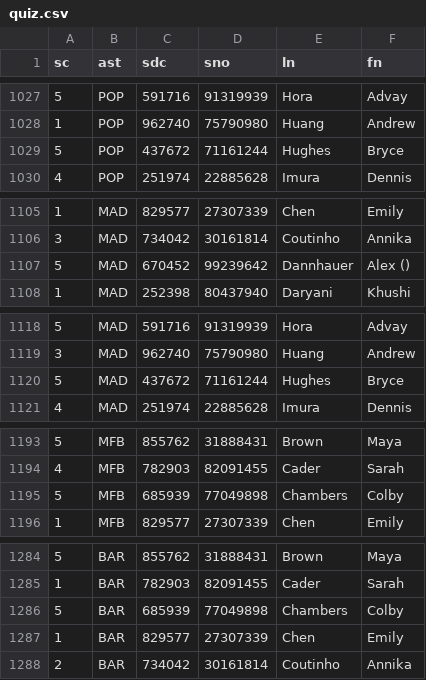
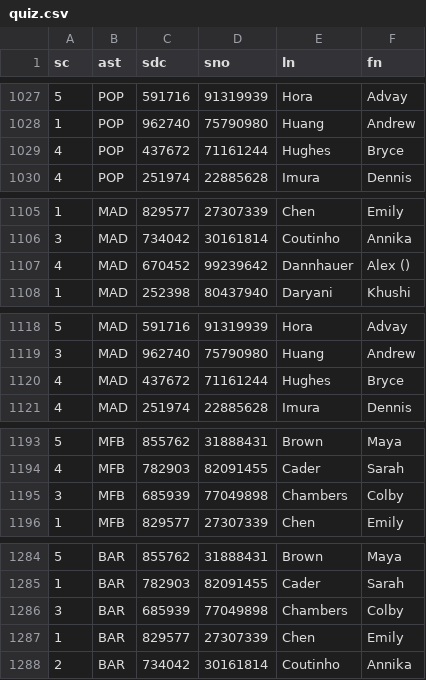
Before and after one commit to evaristegalois/binder-4233, a CSV file: julia/csv/quiz.csv, drawn as a sheet; only a part is shown, gaps mark what is left out; the diff covers the shown part only.

```diff
--- a/julia/csv/quiz.csv
+++ b/julia/csv/quiz.csv
@@ -1028,3 +1028,3 @@ sc,ast,sdc,sno,ln,fn
 1,POP,962740,75790980,Huang,Andrew
-5,POP,437672,71161244,Hughes,Bryce
+4,POP,437672,71161244,Hughes,Bryce
 4,POP,251974,22885628,Imura,Dennis
@@ -1106,3 +1106,3 @@ sc,ast,sdc,sno,ln,fn
 3,MAD,734042,30161814,Coutinho,Annika
-5,MAD,670452,99239642,Dannhauer,Alex ()
+4,MAD,670452,99239642,Dannhauer,Alex ()
 1,MAD,252398,80437940,Daryani,Khushi
@@ -1119,3 +1119,3 @@ sc,ast,sdc,sno,ln,fn
 3,MAD,962740,75790980,Huang,Andrew
-5,MAD,437672,71161244,Hughes,Bryce
+4,MAD,437672,71161244,Hughes,Bryce
 4,MAD,251974,22885628,Imura,Dennis
@@ -1194,3 +1194,3 @@ sc,ast,sdc,sno,ln,fn
 4,MFB,782903,82091455,Cader,Sarah
-5,MFB,685939,77049898,Chambers,Colby
+3,MFB,685939,77049898,Chambers,Colby
 1,MFB,829577,27307339,Chen,Emily
@@ -1285,3 +1285,3 @@ sc,ast,sdc,sno,ln,fn
 1,BAR,782903,82091455,Cader,Sarah
-5,BAR,685939,77049898,Chambers,Colby
+3,BAR,685939,77049898,Chambers,Colby
 1,BAR,829577,27307339,Chen,Emily
```
Also changed, not shown: 9 edited cells elsewhere in this file, 1 other file.
